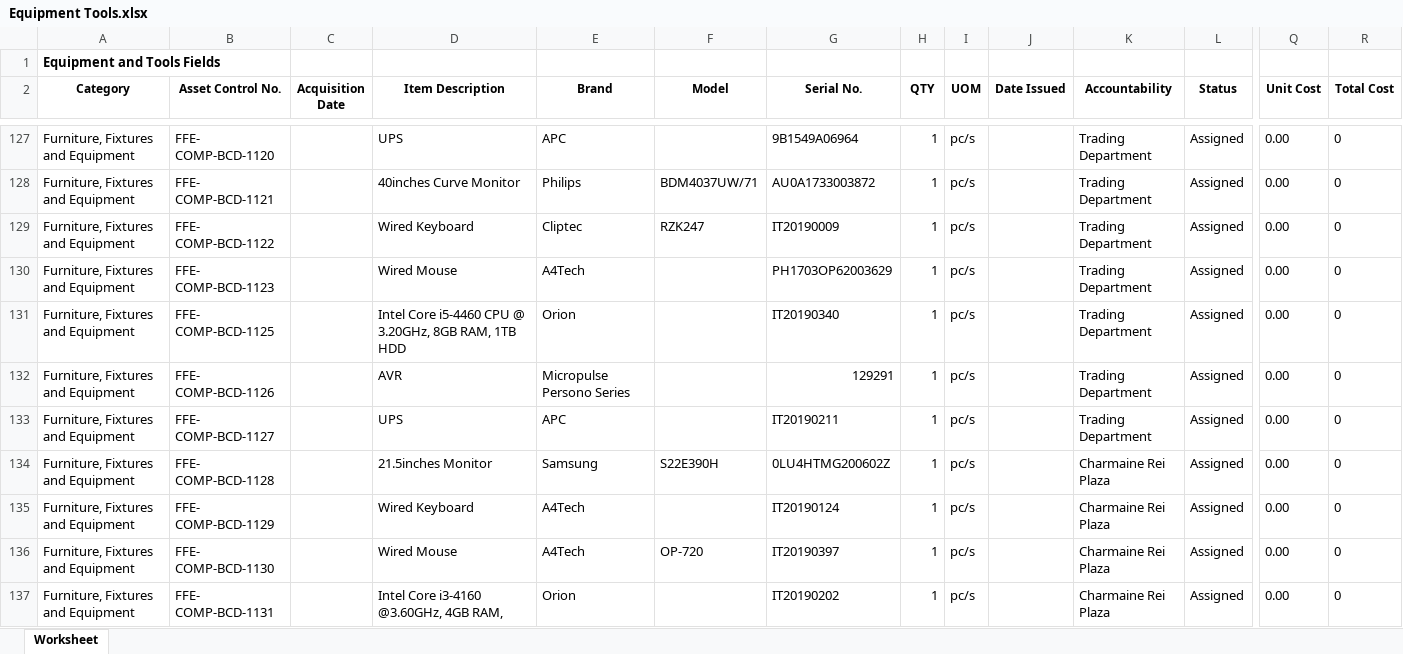
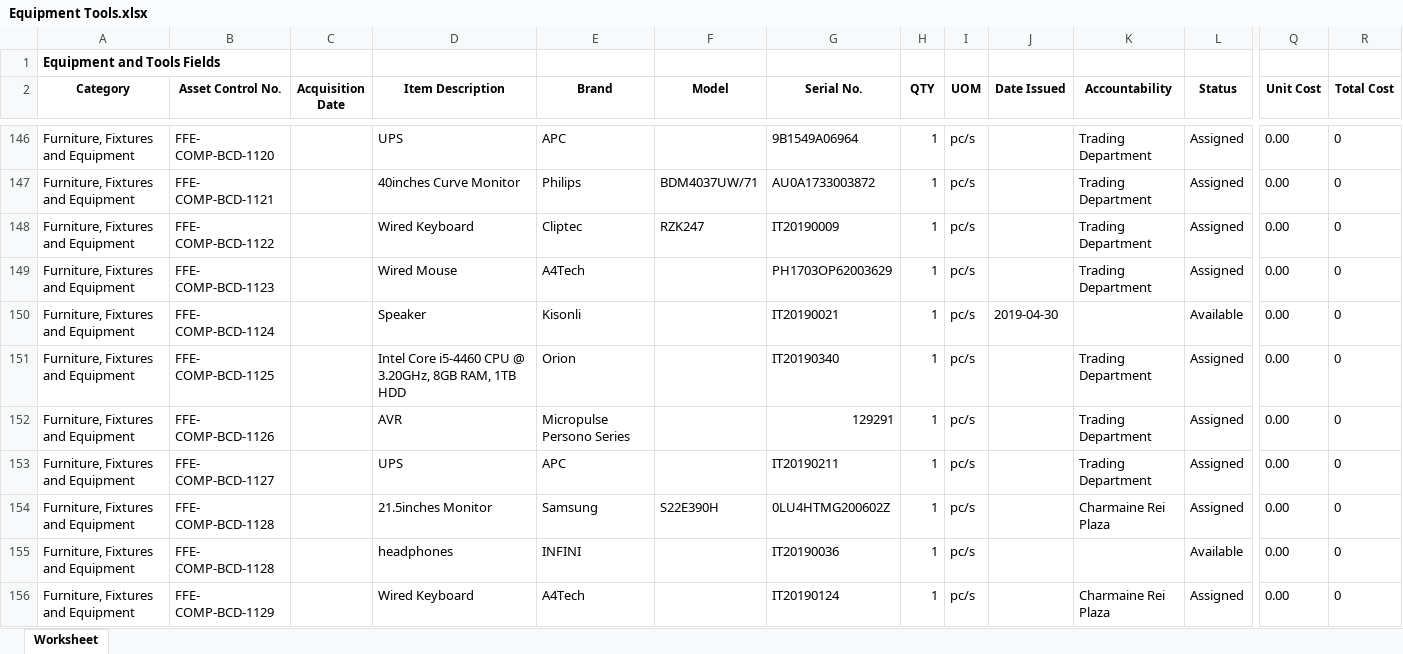
Before and after one commit to JonahBenares/ETMS, an Excel workbook: Equipment Tools.xlsx, sheet Worksheet, drawn as a sheet; only a part is shown, gaps mark what is left out; the shorter side is filled out with more unchanged rows; values as stored, in another font and other column widths than the file's, no borders; rows hold the shown columns only; the diff covers the shown part only; the diff names each change by its address in the sheet, - before the commit and + after, or states it on an @@ line.

```diff
--- a/Equipment Tools.xlsx (sheet Worksheet)
+++ b/Equipment Tools.xlsx (sheet Worksheet)
+row 150: Furniture, Fixtures and Equipment | FFE- COMP-BCD-1124 |  | Speaker | Kisonli |  | IT20190021 | 1 | pc/s | 2019-04-30 |  | Available | 0.00 | 0
+row 155: Furniture, Fixtures and Equipment | FFE- COMP-BCD-1128 |  | headphones | INFINI |  | IT20190036 | 1 | pc/s |  |  | Available | 0.00 | 0
```
Also changed, not shown: 44 added rows elsewhere in this sheet, 3 other files.
